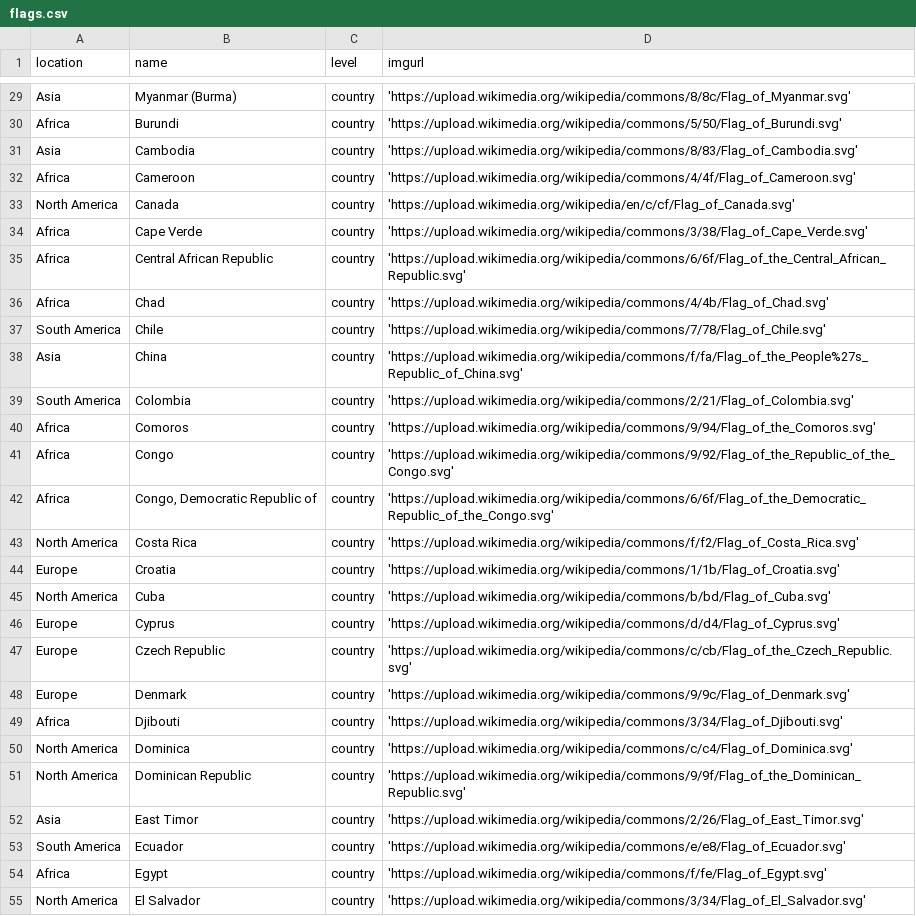
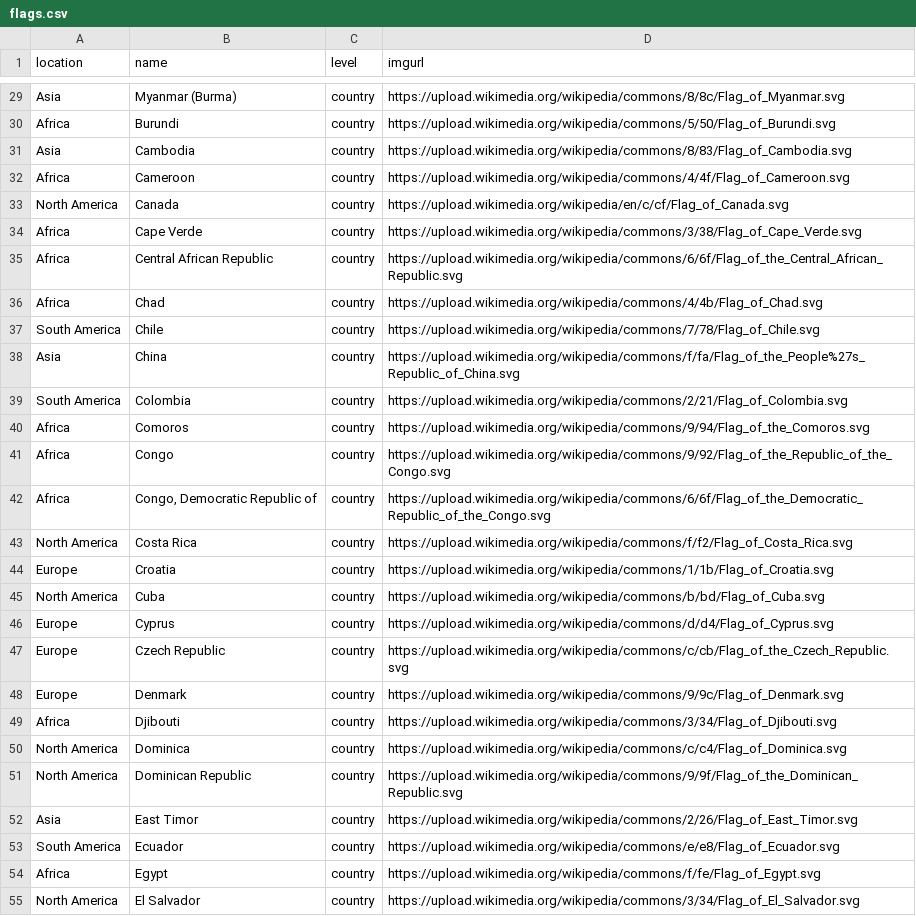
Before and after one commit to sjf125/flags-api, a CSV file: data/flags.csv, drawn as a sheet; only a part is shown, gaps mark what is left out; the diff covers the shown part only; the diff names each change by its address in the sheet, - before the commit and + after, or states it on an @@ line.

```diff
--- a/data/flags.csv
+++ b/data/flags.csv
-D29 (imgurl): 'https://upload.wikimedia.org/wikipedia/commons/8/8c/Flag_of_Myanmar.svg'
+D29 (imgurl): https://upload.wikimedia.org/wikipedia/commons/8/8c/Flag_of_Myanmar.svg
-D30 (imgurl): 'https://upload.wikimedia.org/wikipedia/commons/5/50/Flag_of_Burundi.svg'
+D30 (imgurl): https://upload.wikimedia.org/wikipedia/commons/5/50/Flag_of_Burundi.svg
-D31 (imgurl): 'https://upload.wikimedia.org/wikipedia/commons/8/83/Flag_of_Cambodia.svg'
+D31 (imgurl): https://upload.wikimedia.org/wikipedia/commons/8/83/Flag_of_Cambodia.svg
-D32 (imgurl): 'https://upload.wikimedia.org/wikipedia/commons/4/4f/Flag_of_Cameroon.svg'
+D32 (imgurl): https://upload.wikimedia.org/wikipedia/commons/4/4f/Flag_of_Cameroon.svg
-D33 (imgurl): 'https://upload.wikimedia.org/wikipedia/en/c/cf/Flag_of_Canada.svg'
+D33 (imgurl): https://upload.wikimedia.org/wikipedia/en/c/cf/Flag_of_Canada.svg
-D34 (imgurl): 'https://upload.wikimedia.org/wikipedia/commons/3/38/Flag_of_Cape_Verde.svg'
+D34 (imgurl): https://upload.wikimedia.org/wikipedia/commons/3/38/Flag_of_Cape_Verde.svg
-D35 (imgurl): 'https://upload.wikimedia.org/wikipedia/commons/6/6f/Flag_of_the_Central_African_Republic.svg'
+D35 (imgurl): https://upload.wikimedia.org/wikipedia/commons/6/6f/Flag_of_the_Central_African_Republic.svg
-D36 (imgurl): 'https://upload.wikimedia.org/wikipedia/commons/4/4b/Flag_of_Chad.svg'
+D36 (imgurl): https://upload.wikimedia.org/wikipedia/commons/4/4b/Flag_of_Chad.svg
-D37 (imgurl): 'https://upload.wikimedia.org/wikipedia/commons/7/78/Flag_of_Chile.svg'
+D37 (imgurl): https://upload.wikimedia.org/wikipedia/commons/7/78/Flag_of_Chile.svg
-D38 (imgurl): 'https://upload.wikimedia.org/wikipedia/commons/f/fa/Flag_of_the_People%27s_Republic_of_China.svg'
+D38 (imgurl): https://upload.wikimedia.org/wikipedia/commons/f/fa/Flag_of_the_People%27s_Republic_of_China.svg
-D39 (imgurl): 'https://upload.wikimedia.org/wikipedia/commons/2/21/Flag_of_Colombia.svg'
+D39 (imgurl): https://upload.wikimedia.org/wikipedia/commons/2/21/Flag_of_Colombia.svg
-D40 (imgurl): 'https://upload.wikimedia.org/wikipedia/commons/9/94/Flag_of_the_Comoros.svg'
+D40 (imgurl): https://upload.wikimedia.org/wikipedia/commons/9/94/Flag_of_the_Comoros.svg
-D41 (imgurl): 'https://upload.wikimedia.org/wikipedia/commons/9/92/Flag_of_the_Republic_of_the_Congo.svg'
+D41 (imgurl): https://upload.wikimedia.org/wikipedia/commons/9/92/Flag_of_the_Republic_of_the_Congo.svg
-D42 (imgurl): 'https://upload.wikimedia.org/wikipedia/commons/6/6f/Flag_of_the_Democratic_Republic_of_the_Congo.svg'
+D42 (imgurl): https://upload.wikimedia.org/wikipedia/commons/6/6f/Flag_of_the_Democratic_Republic_of_the_Congo.svg
-D43 (imgurl): 'https://upload.wikimedia.org/wikipedia/commons/f/f2/Flag_of_Costa_Rica.svg'
+D43 (imgurl): https://upload.wikimedia.org/wikipedia/commons/f/f2/Flag_of_Costa_Rica.svg
-D44 (imgurl): 'https://upload.wikimedia.org/wikipedia/commons/1/1b/Flag_of_Croatia.svg'
+D44 (imgurl): https://upload.wikimedia.org/wikipedia/commons/1/1b/Flag_of_Croatia.svg
-D45 (imgurl): 'https://upload.wikimedia.org/wikipedia/commons/b/bd/Flag_of_Cuba.svg'
+D45 (imgurl): https://upload.wikimedia.org/wikipedia/commons/b/bd/Flag_of_Cuba.svg
-D46 (imgurl): 'https://upload.wikimedia.org/wikipedia/commons/d/d4/Flag_of_Cyprus.svg'
+D46 (imgurl): https://upload.wikimedia.org/wikipedia/commons/d/d4/Flag_of_Cyprus.svg
-D47 (imgurl): 'https://upload.wikimedia.org/wikipedia/commons/c/cb/Flag_of_the_Czech_Republic.svg'
+D47 (imgurl): https://upload.wikimedia.org/wikipedia/commons/c/cb/Flag_of_the_Czech_Republic.svg
-D48 (imgurl): 'https://upload.wikimedia.org/wikipedia/commons/9/9c/Flag_of_Denmark.svg'
+D48 (imgurl): https://upload.wikimedia.org/wikipedia/commons/9/9c/Flag_of_Denmark.svg
-D49 (imgurl): 'https://upload.wikimedia.org/wikipedia/commons/3/34/Flag_of_Djibouti.svg'
+D49 (imgurl): https://upload.wikimedia.org/wikipedia/commons/3/34/Flag_of_Djibouti.svg
-D50 (imgurl): 'https://upload.wikimedia.org/wikipedia/commons/c/c4/Flag_of_Dominica.svg'
+D50 (imgurl): https://upload.wikimedia.org/wikipedia/commons/c/c4/Flag_of_Dominica.svg
-D51 (imgurl): 'https://upload.wikimedia.org/wikipedia/commons/9/9f/Flag_of_the_Dominican_Republic.svg'
+D51 (imgurl): https://upload.wikimedia.org/wikipedia/commons/9/9f/Flag_of_the_Dominican_Republic.svg
-D52 (imgurl): 'https://upload.wikimedia.org/wikipedia/commons/2/26/Flag_of_East_Timor.svg'
+D52 (imgurl): https://upload.wikimedia.org/wikipedia/commons/2/26/Flag_of_East_Timor.svg
-D53 (imgurl): 'https://upload.wikimedia.org/wikipedia/commons/e/e8/Flag_of_Ecuador.svg'
+D53 (imgurl): https://upload.wikimedia.org/wikipedia/commons/e/e8/Flag_of_Ecuador.svg
-D54 (imgurl): 'https://upload.wikimedia.org/wikipedia/commons/f/fe/Flag_of_Egypt.svg'
+D54 (imgurl): https://upload.wikimedia.org/wikipedia/commons/f/fe/Flag_of_Egypt.svg
-D55 (imgurl): 'https://upload.wikimedia.org/wikipedia/commons/3/34/Flag_of_El_Salvador.svg'
+D55 (imgurl): https://upload.wikimedia.org/wikipedia/commons/3/34/Flag_of_El_Salvador.svg
```
Also changed, not shown: 167 edited cells elsewhere in this file, 2 other files.
